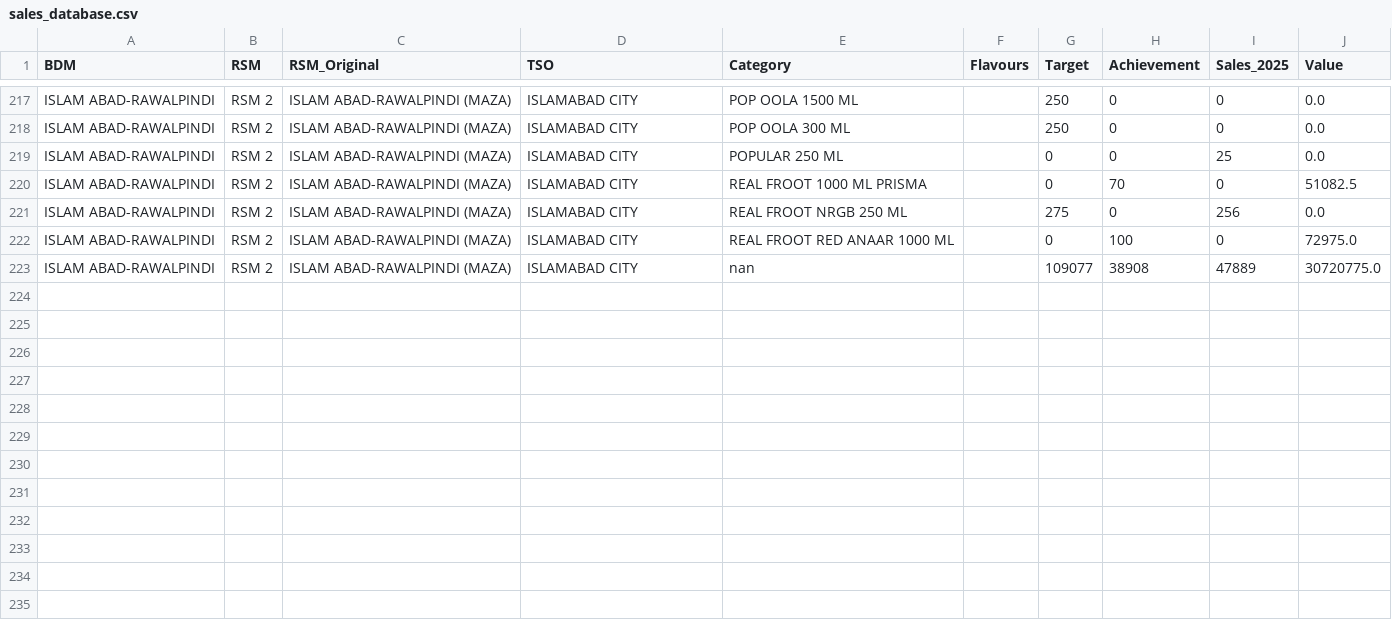
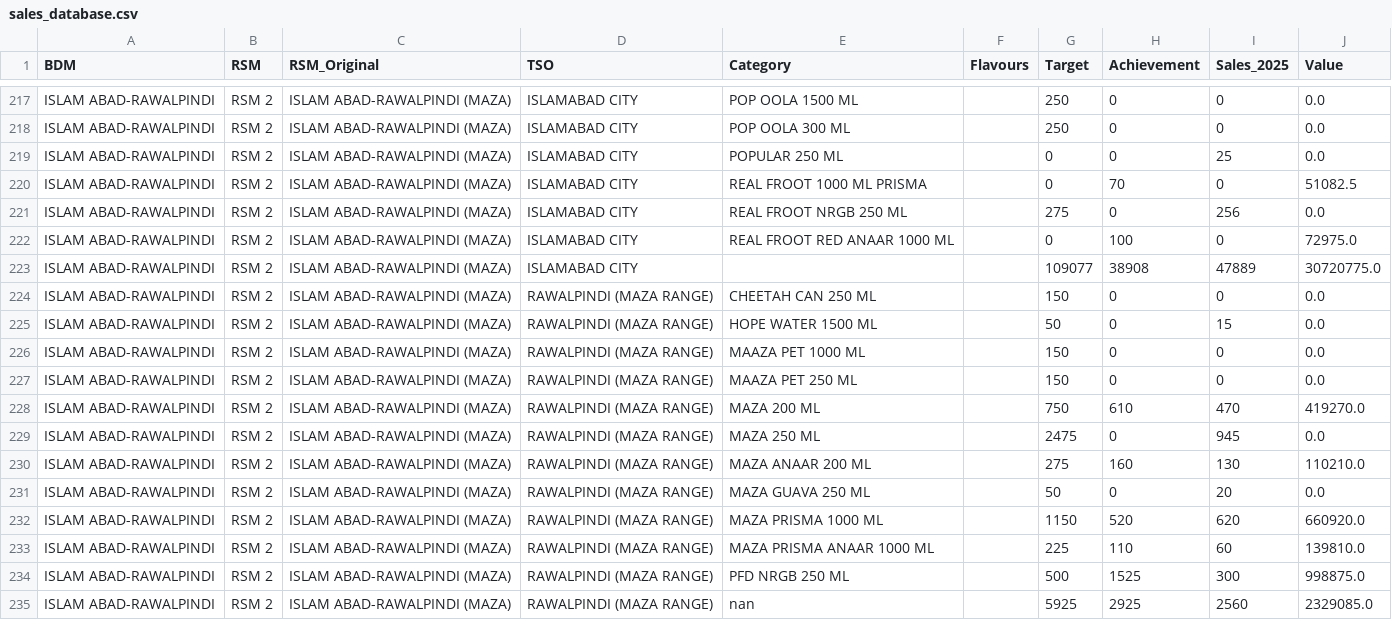
Before and after one commit to adeelrashid12/popular-dashboard, a CSV file: sales_database.csv, drawn as a sheet; only a part is shown, gaps mark what is left out.

Commit message:
Auto-update sales database

```diff
--- a/sales_database.csv
+++ b/sales_database.csv
@@ -222,2 +222,14 @@ ISLAM ABAD-RAWALPINDI,RSM 2,ISLAM ABAD-RAWALPINDI (MAZA),ISLAMABAD CITY,REAL FRO
 ISLAM ABAD-RAWALPINDI,RSM 2,ISLAM ABAD-RAWALPINDI (MAZA),ISLAMABAD CITY,REAL FROOT RED ANAAR 1000 ML,,0,100,0,72975.0
-ISLAM ABAD-RAWALPINDI,RSM 2,ISLAM ABAD-RAWALPINDI (MAZA),ISLAMABAD CITY,nan,,109077,38908,47889,30720775.0
+ISLAM ABAD-RAWALPINDI,RSM 2,ISLAM ABAD-RAWALPINDI (MAZA),ISLAMABAD CITY,,,109077,38908,47889,30720775.0
+ISLAM ABAD-RAWALPINDI,RSM 2,ISLAM ABAD-RAWALPINDI (MAZA),RAWALPINDI (MAZA RANGE),CHEETAH CAN 250 ML,,150,0,0,0.0
+ISLAM ABAD-RAWALPINDI,RSM 2,ISLAM ABAD-RAWALPINDI (MAZA),RAWALPINDI (MAZA RANGE),HOPE WATER 1500 ML,,50,0,15,0.0
+ISLAM ABAD-RAWALPINDI,RSM 2,ISLAM ABAD-RAWALPINDI (MAZA),RAWALPINDI (MAZA RANGE),MAAZA PET 1000 ML,,150,0,0,0.0
+ISLAM ABAD-RAWALPINDI,RSM 2,ISLAM ABAD-RAWALPINDI (MAZA),RAWALPINDI (MAZA RANGE),MAAZA PET 250 ML,,150,0,0,0.0
+ISLAM ABAD-RAWALPINDI,RSM 2,ISLAM ABAD-RAWALPINDI (MAZA),RAWALPINDI (MAZA RANGE),MAZA 200 ML,,750,610,470,419270.0
+ISLAM ABAD-RAWALPINDI,RSM 2,ISLAM ABAD-RAWALPINDI (MAZA),RAWALPINDI (MAZA RANGE),MAZA 250 ML,,2475,0,945,0.0
+ISLAM ABAD-RAWALPINDI,RSM 2,ISLAM ABAD-RAWALPINDI (MAZA),RAWALPINDI (MAZA RANGE),MAZA ANAAR 200 ML,,275,160,130,110210.0
+ISLAM ABAD-RAWALPINDI,RSM 2,ISLAM ABAD-RAWALPINDI (MAZA),RAWALPINDI (MAZA RANGE),MAZA GUAVA 250 ML,,50,0,20,0.0
+ISLAM ABAD-RAWALPINDI,RSM 2,ISLAM ABAD-RAWALPINDI (MAZA),RAWALPINDI (MAZA RANGE),MAZA PRISMA 1000 ML,,1150,520,620,660920.0
+ISLAM ABAD-RAWALPINDI,RSM 2,ISLAM ABAD-RAWALPINDI (MAZA),RAWALPINDI (MAZA RANGE),MAZA PRISMA ANAAR 1000 ML,,225,110,60,139810.0
+ISLAM ABAD-RAWALPINDI,RSM 2,ISLAM ABAD-RAWALPINDI (MAZA),RAWALPINDI (MAZA RANGE),PFD NRGB 250 ML,,500,1525,300,998875.0
+ISLAM ABAD-RAWALPINDI,RSM 2,ISLAM ABAD-RAWALPINDI (MAZA),RAWALPINDI (MAZA RANGE),nan,,5925,2925,2560,2329085.0
```
